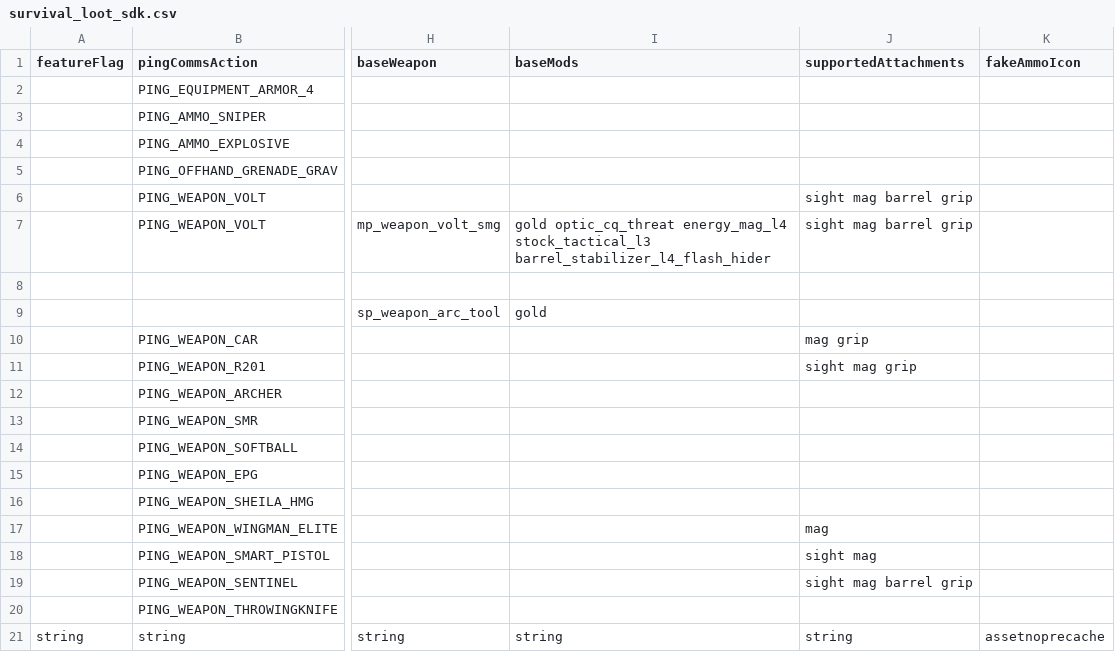
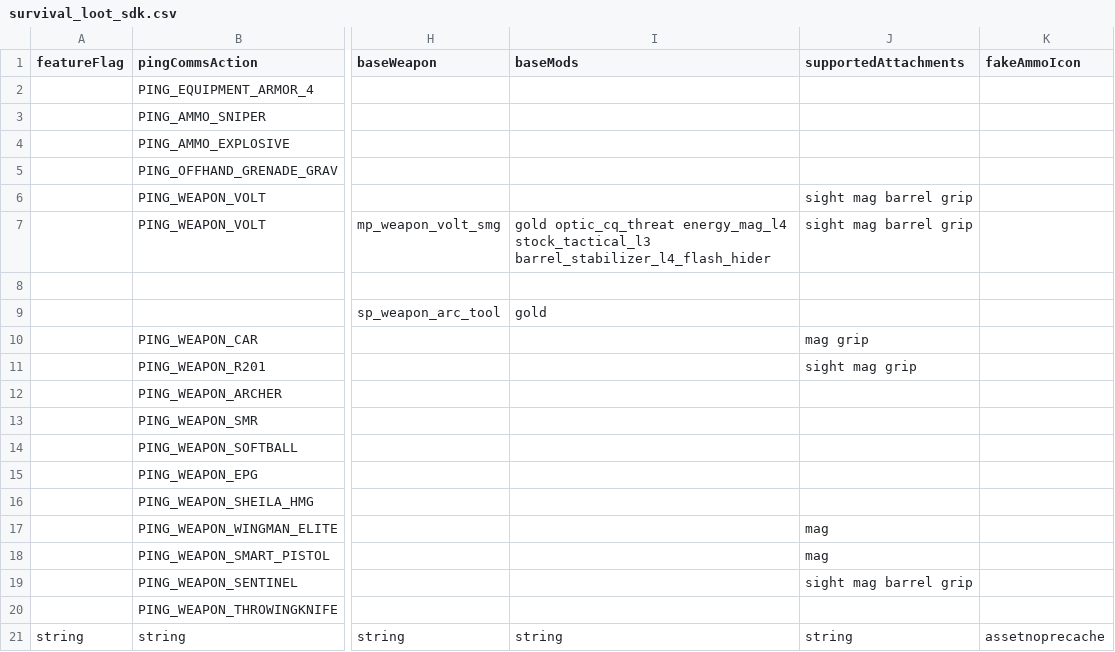
Before and after one commit to ArchtuxTV/R5Reloaded-AssetRpaks, a CSV file: assets/datatable/survival_loot_sdk.csv, drawn as a sheet; only a part is shown, gaps mark what is left out; the diff names each change by its address in the sheet, - before the commit and + after, or states it on an @@ line.

Commit message:
Disable Smart Pistol Sight Attachment Slot

```diff
--- a/assets/datatable/survival_loot_sdk.csv
+++ b/assets/datatable/survival_loot_sdk.csv
-J18 (supportedAttachments): sight mag
+J18 (supportedAttachments): mag
```
